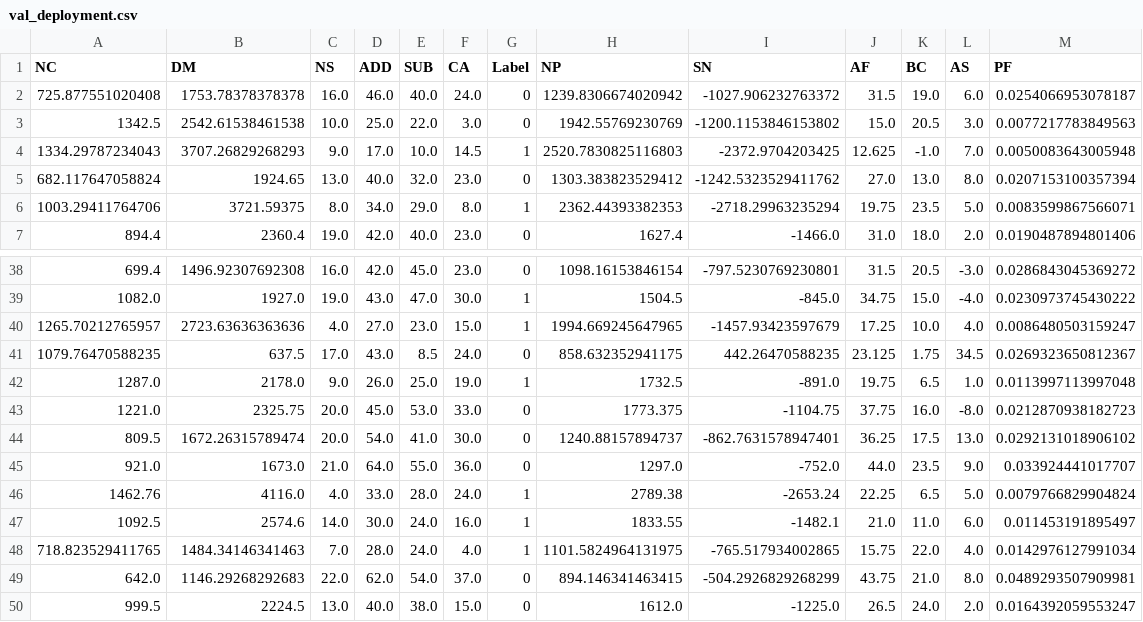
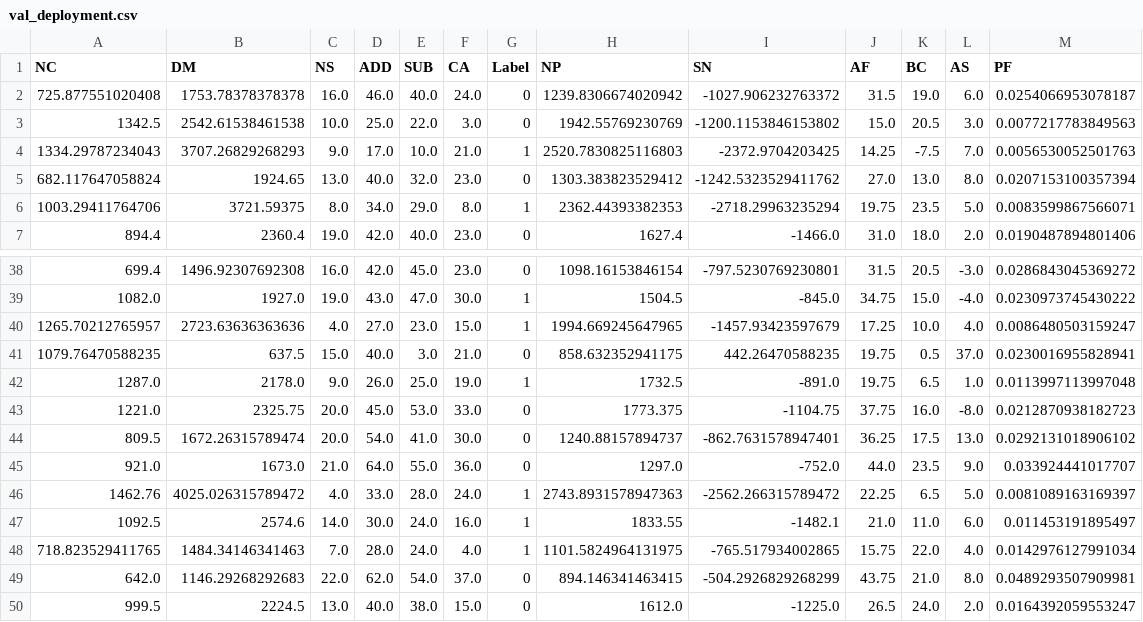
Before and after one commit to DysCalc/DysCalc-ML-Development, a CSV file: datasets/val_deployment.csv, drawn as a sheet; only a part is shown, gaps mark what is left out; the diff covers the shown part only.

```diff
--- a/datasets/val_deployment.csv
+++ b/datasets/val_deployment.csv
@@ -3,3 +3,3 @@ NC,DM,NS,ADD,SUB,CA,Label,NP,SN,AF,BC,AS,PF
 1342.5,2542.61538461538,10.0,25.0,22.0,3.0,0,1942.55769230769,-1200.1153846153802,15.0,20.5,3.0,0.0077217783849563
-1334.29787234043,3707.26829268293,9.0,17.0,10.0,14.5,1,2520.7830825116803,-2372.9704203425,12.625,-1.0,7.0,0.0050083643005948
+1334.29787234043,3707.26829268293,9.0,17.0,10.0,21.0,1,2520.7830825116803,-2372.9704203425,14.25,-7.5,7.0,0.0056530052501763
 682.117647058824,1924.65,13.0,40.0,32.0,23.0,0,1303.383823529412,-1242.5323529411762,27.0,13.0,8.0,0.0207153100357394
@@ -40,3 +40,3 @@ NC,DM,NS,ADD,SUB,CA,Label,NP,SN,AF,BC,AS,PF
 1265.70212765957,2723.63636363636,4.0,27.0,23.0,15.0,1,1994.669245647965,-1457.93423597679,17.25,10.0,4.0,0.0086480503159247
-1079.76470588235,637.5,17.0,43.0,8.5,24.0,0,858.632352941175,442.26470588235,23.125,1.75,34.5,0.0269323650812367
+1079.76470588235,637.5,15.0,40.0,3.0,21.0,0,858.632352941175,442.26470588235,19.75,0.5,37.0,0.0230016955828941
 1287.0,2178.0,9.0,26.0,25.0,19.0,1,1732.5,-891.0,19.75,6.5,1.0,0.0113997113997048
@@ -45,3 +45,3 @@ NC,DM,NS,ADD,SUB,CA,Label,NP,SN,AF,BC,AS,PF
 921.0,1673.0,21.0,64.0,55.0,36.0,0,1297.0,-752.0,44.0,23.5,9.0,0.033924441017707
-1462.76,4116.0,4.0,33.0,28.0,24.0,1,2789.38,-2653.24,22.25,6.5,5.0,0.0079766829904824
+1462.76,4025.026315789472,4.0,33.0,28.0,24.0,1,2743.8931578947363,-2562.266315789472,22.25,6.5,5.0,0.0081089163169397
 1092.5,2574.6,14.0,30.0,24.0,16.0,1,1833.55,-1482.1,21.0,11.0,6.0,0.011453191895497
```
Also changed, not shown: 1 added row, 1 removed row and 29 edited cells elsewhere in this file, datasets/processed/s_train.csv, datasets/processed/test.csv, 48 other files.
